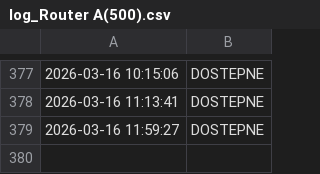
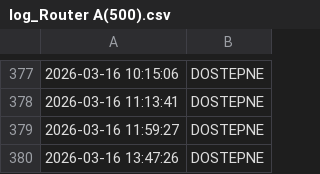
Before and after one commit to NorbertFiglewicz/monitor-ogloszenia, a CSV file: log_Router A(500).csv, drawn as a sheet; only a part is shown, gaps mark what is left out; the diff names each change by its address in the sheet, - before the commit and + after, or states it on an @@ line.

```diff
--- a/log_Router A(500).csv
+++ b/log_Router A(500).csv
+row 380: 2026-03-16 13:47:26 | DOSTEPNE
```
Also changed, not shown: log_Router B(300).csv, 3 other files.
